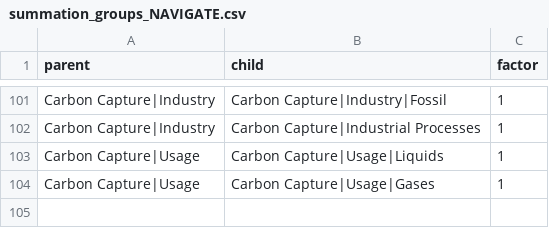
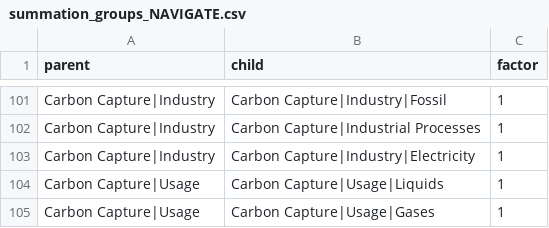
Before and after one commit to tonnrueter/piamInterfaces, a CSV file: inst/summations/summation_groups_NAVIGATE.csv, drawn as a sheet; only a part is shown, gaps mark what is left out.

Commit message:
add CC|Ind|Elec to NAVIGATE summation, remove Hydrogen from FE|Trans|Other

```diff
--- a/inst/summations/summation_groups_NAVIGATE.csv
+++ b/inst/summations/summation_groups_NAVIGATE.csv
@@ -102,2 +102,3 @@ Carbon Capture|Industry;Carbon Capture|Industry|Fossil;1
 Carbon Capture|Industry;Carbon Capture|Industrial Processes;1
+Carbon Capture|Industry;Carbon Capture|Industry|Electricity;1
 Carbon Capture|Usage;Carbon Capture|Usage|Liquids;1
```
Also changed, not shown: 6 other files.
